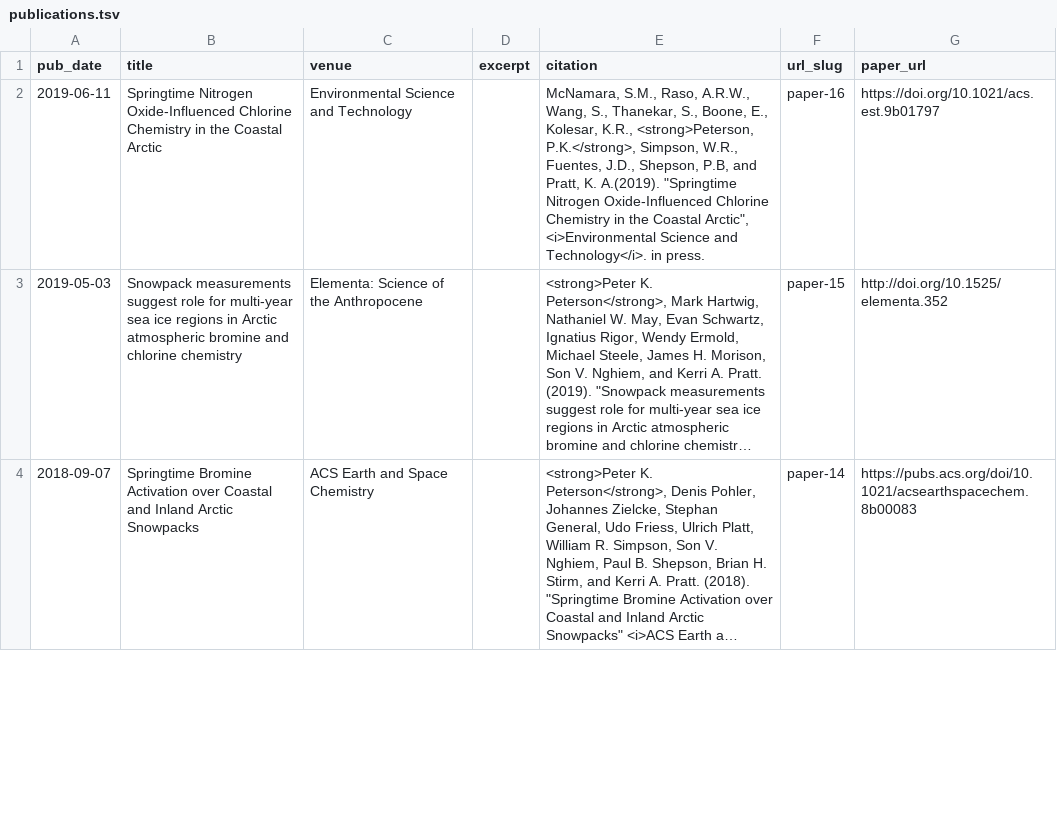
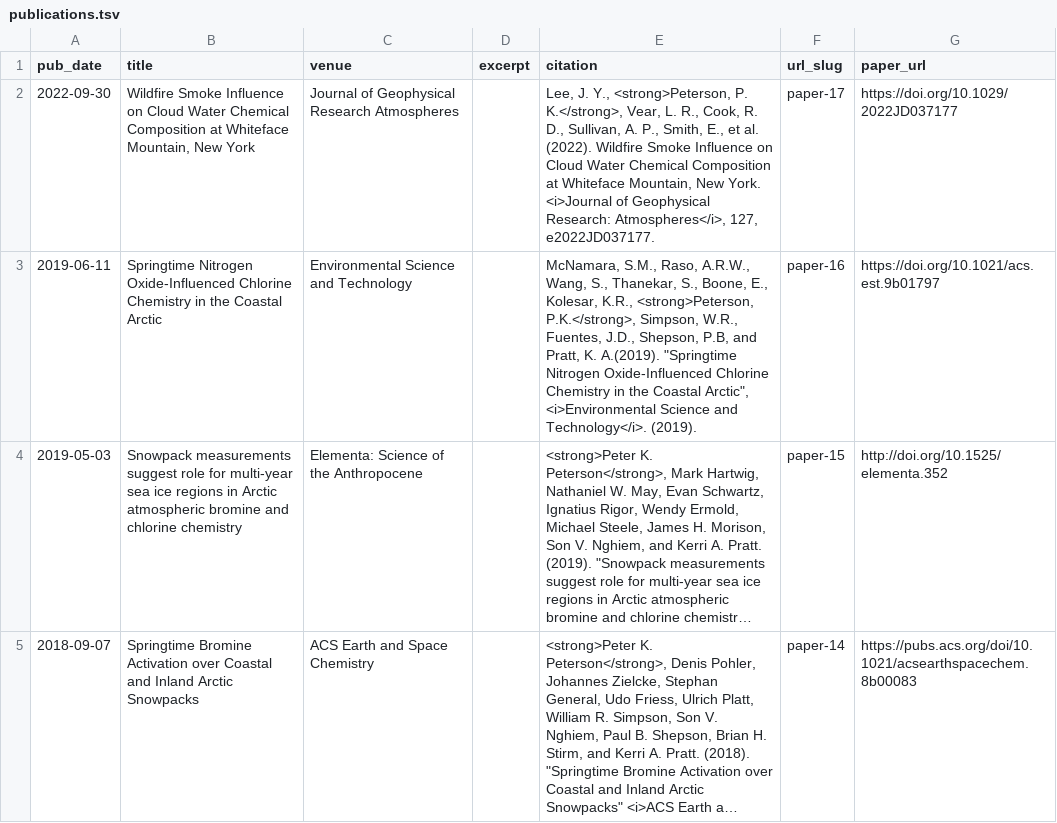
Before and after one commit to pkpeterson/pkpeterson.github.io, a TSV file: markdown_generator/publications.tsv, drawn as a sheet; only a part is shown; long unchanged cells end in …; addresses are those after the commit; the diff names each change by its address in the sheet, - before the commit and + after, or states it on an @@ line.

```diff
--- a/markdown_generator/publications.tsv
+++ b/markdown_generator/publications.tsv
+row 2: 2022-09-30 | Wildfire Smoke Influence on Cloud Water Chemical Composition at Whiteface Mountain, New York | Journal of Geophysical Research Atmospheres |  | Lee, J. Y., <strong>Peterson, P. K.</strong>, Vear, L. R., Cook, R. D., Sullivan, A. P., Smith, E., et al. (2022). Wildfire Smoke Influence on Cloud Water Chemical Composition at Whiteface Mountain, New York. <i>Journal of Geophysical Research: Atmospheres</i>, 127, e2022JD037177. | paper-17 | https://doi.org/10.1029/2022JD037177
-E3 (citation): …and Technology</i>. in press.
+E3 (citation): …and Technology</i>. (2019).
```
Also changed, not shown: 6 other files.
